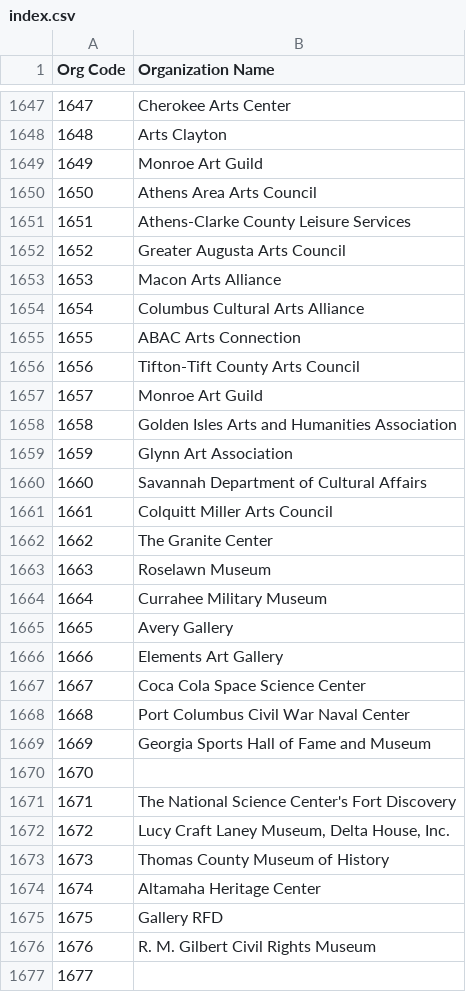
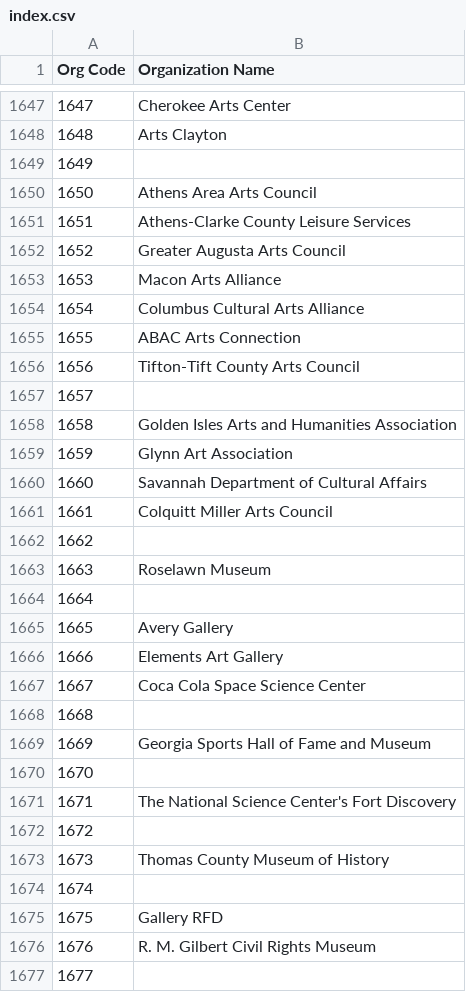
Before and after one commit to AUC-Woodruff-Library/GaNCH-data, a CSV file: data/index.csv, drawn as a sheet; only a part is shown, gaps mark what is left out.

Commit message:
de-dupe ARTGA and index

```diff
--- a/data/index.csv
+++ b/data/index.csv
@@ -1648,3 +1648,3 @@ Org Code,Organization Name
 1648,Arts Clayton
-1649,Monroe Art Guild
+1649,
 1650,Athens Area Arts Council
@@ -1656,3 +1656,3 @@ Org Code,Organization Name
 1656,Tifton-Tift County Arts Council
-1657,Monroe Art Guild
+1657,
 1658,Golden Isles Arts and Humanities Association
@@ -1661,5 +1661,5 @@ Org Code,Organization Name
 1661,Colquitt Miller Arts Council
-1662,The Granite Center
+1662,
 1663,Roselawn Museum
-1664,Currahee Military Museum
+1664,
 1665,Avery Gallery
@@ -1667,3 +1667,3 @@ Org Code,Organization Name
 1667,Coca Cola Space Science Center
-1668,Port Columbus Civil War Naval Center
+1668,
 1669,Georgia Sports Hall of Fame and Museum
@@ -1671,5 +1671,5 @@ Org Code,Organization Name
 1671,The National Science Center's Fort Discovery
-1672,"Lucy Craft Laney Museum, Delta House, Inc."
+1672,
 1673,Thomas County Museum of History
-1674,Altamaha Heritage Center
+1674,
 1675,Gallery RFD
```
Also changed, not shown: data/ARTGA.csv.
